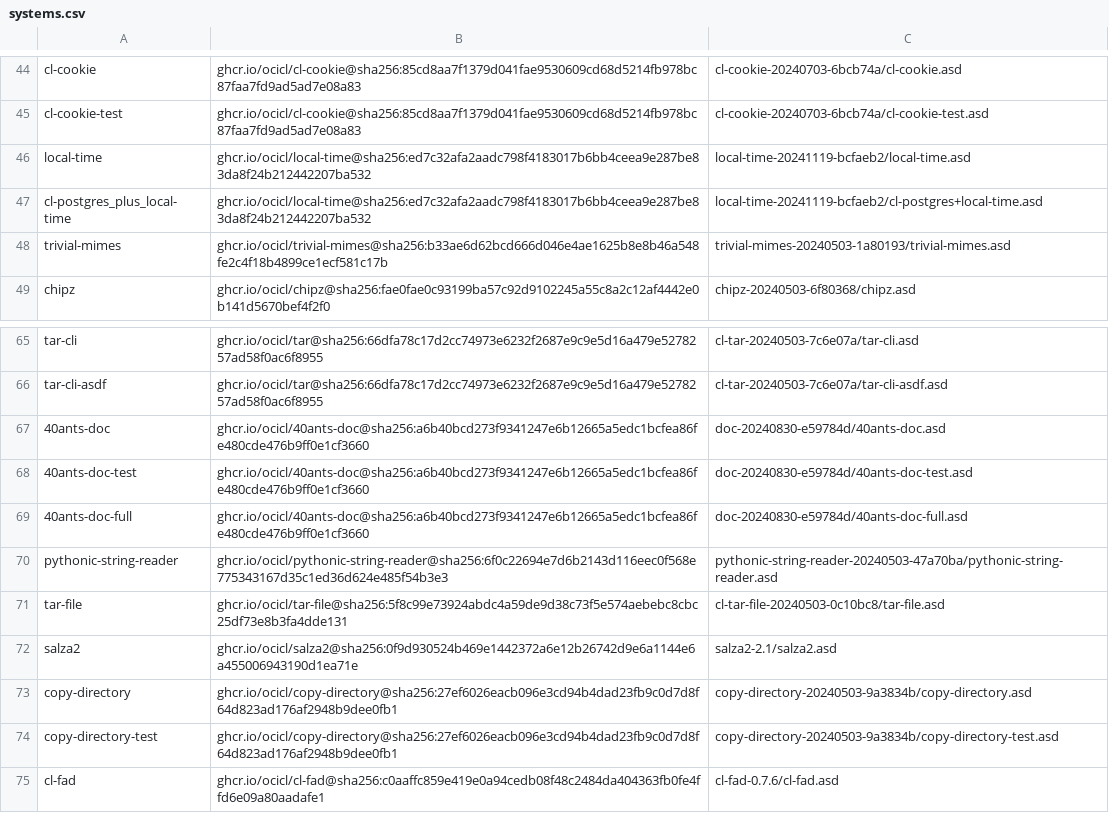
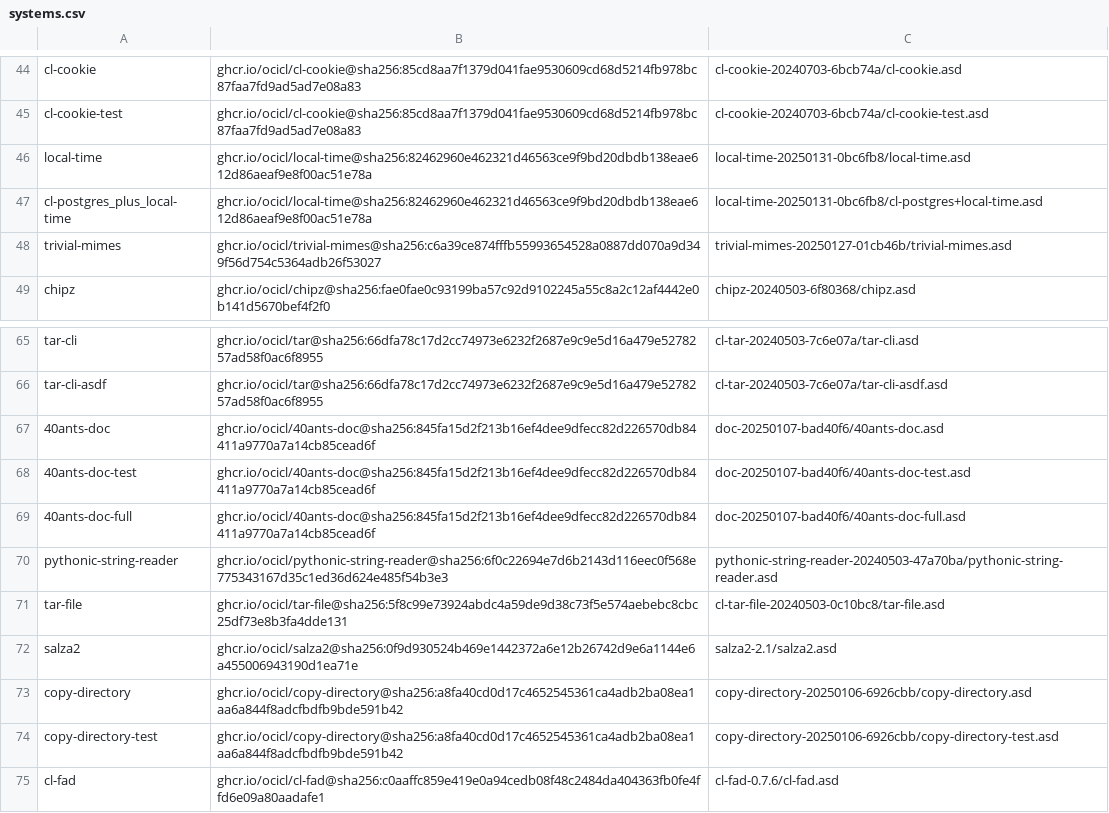
Before and after one commit to ocicl/ocicl, a CSV file: systems.csv, drawn as a sheet; only a part is shown, gaps mark what is left out; the diff covers the shown part only.

Commit message:
feat: Add remove command to ocicl and update library versions in systems.csv

```diff
--- a/systems.csv
+++ b/systems.csv
@@ -45,5 +45,5 @@ cl-cookie, ghcr.io/ocicl/cl-cookie@sha256:85cd8aa7f1379d041fae9530609cd68d5214fb
 cl-cookie-test, ghcr.io/ocicl/cl-cookie@sha256:85cd8aa7f1379d041fae9530609cd68d5214fb978bc87faa7fd9ad5ad7e08a83, cl-cookie-20240703-6bcb74a/cl-cookie-test.asd
-local-time, ghcr.io/ocicl/local-time@sha256:ed7c32afa2aadc798f4183017b6bb4ceea9e287be83da8f24b212442207ba532, local-time-20241119-bcfaeb2/local-time.asd
-cl-postgres_plus_local-time, ghcr.io/ocicl/local-time@sha256:ed7c32afa2aadc798f4183017b6bb4ceea9e287be83da8f24b212442207ba532, local-time-20241119-bcfaeb2/cl-postgres+local-time.asd
-trivial-mimes, ghcr.io/ocicl/trivial-mimes@sha256:b33ae6d62bcd666d046e4ae1625b8e8b46a548fe2c4f18b4899ce1ecf581c17b, trivial-mimes-20240503-1a80193/trivial-mimes.asd
+local-time, ghcr.io/ocicl/local-time@sha256:82462960e462321d46563ce9f9bd20dbdb138eae612d86aeaf9e8f00ac51e78a, local-time-20250131-0bc6fb8/local-time.asd
+cl-postgres_plus_local-time, ghcr.io/ocicl/local-time@sha256:82462960e462321d46563ce9f9bd20dbdb138eae612d86aeaf9e8f00ac51e78a, local-time-20250131-0bc6fb8/cl-postgres+local-time.asd
+trivial-mimes, ghcr.io/ocicl/trivial-mimes@sha256:c6a39ce874fffb55993654528a0887dd070a9d349f56d754c5364adb26f53027, trivial-mimes-20250127-01cb46b/trivial-mimes.asd
 chipz, ghcr.io/ocicl/chipz@sha256:fae0fae0c93199ba57c92d9102245a55c8a2c12af4442e0b141d5670bef4f2f0, chipz-20240503-6f80368/chipz.asd
@@ -66,5 +66,5 @@ tar-cli, ghcr.io/ocicl/tar@sha256:66dfa78c17d2cc74973e6232f2687e9c9e5d16a479e527
 tar-cli-asdf, ghcr.io/ocicl/tar@sha256:66dfa78c17d2cc74973e6232f2687e9c9e5d16a479e5278257ad58f0ac6f8955, cl-tar-20240503-7c6e07a/tar-cli-asdf.asd
-40ants-doc, ghcr.io/ocicl/40ants-doc@sha256:a6b40bcd273f9341247e6b12665a5edc1bcfea86fe480cde476b9ff0e1cf3660, doc-20240830-e59784d/40ants-doc.asd
-40ants-doc-test, ghcr.io/ocicl/40ants-doc@sha256:a6b40bcd273f9341247e6b12665a5edc1bcfea86fe480cde476b9ff0e1cf3660, doc-20240830-e59784d/40ants-doc-test.asd
-40ants-doc-full, ghcr.io/ocicl/40ants-doc@sha256:a6b40bcd273f9341247e6b12665a5edc1bcfea86fe480cde476b9ff0e1cf3660, doc-20240830-e59784d/40ants-doc-full.asd
+40ants-doc, ghcr.io/ocicl/40ants-doc@sha256:845fa15d2f213b16ef4dee9dfecc82d226570db84411a9770a7a14cb85cead6f, doc-20250107-bad40f6/40ants-doc.asd
+40ants-doc-test, ghcr.io/ocicl/40ants-doc@sha256:845fa15d2f213b16ef4dee9dfecc82d226570db84411a9770a7a14cb85cead6f, doc-20250107-bad40f6/40ants-doc-test.asd
+40ants-doc-full, ghcr.io/ocicl/40ants-doc@sha256:845fa15d2f213b16ef4dee9dfecc82d226570db84411a9770a7a14cb85cead6f, doc-20250107-bad40f6/40ants-doc-full.asd
 pythonic-string-reader, ghcr.io/ocicl/pythonic-string-reader@sha256:6f0c22694e7d6b2143d116eec0f568e775343167d35c1ed36d624e485f54b3e3, pythonic-string-reader-20240503-47a70ba/pythonic-string-reader.asd
@@ -72,4 +72,4 @@ tar-file, ghcr.io/ocicl/tar-file@sha256:5f8c99e73924abdc4a59de9d38c73f5e574aebeb
 salza2, ghcr.io/ocicl/salza2@sha256:0f9d930524b469e1442372a6e12b26742d9e6a1144e6a455006943190d1ea71e, salza2-2.1/salza2.asd
-copy-directory, ghcr.io/ocicl/copy-directory@sha256:27ef6026eacb096e3cd94b4dad23fb9c0d7d8f64d823ad176af2948b9dee0fb1, copy-directory-20240503-9a3834b/copy-directory.asd
-copy-directory-test, ghcr.io/ocicl/copy-directory@sha256:27ef6026eacb096e3cd94b4dad23fb9c0d7d8f64d823ad176af2948b9dee0fb1, copy-directory-20240503-9a3834b/copy-directory-test.asd
+copy-directory, ghcr.io/ocicl/copy-directory@sha256:a8fa40cd0d17c4652545361ca4adb2ba08ea1aa6a844f8adcfbdfb9bde591b42, copy-directory-20250106-6926cbb/copy-directory.asd
+copy-directory-test, ghcr.io/ocicl/copy-directory@sha256:a8fa40cd0d17c4652545361ca4adb2ba08ea1aa6a844f8adcfbdfb9bde591b42, copy-directory-20250106-6926cbb/copy-directory-test.asd
 cl-fad, ghcr.io/ocicl/cl-fad@sha256:c0aaffc859e419e0a94cedb08f48c2484da404363fb0fe4ffd6e09a80aadafe1, cl-fad-0.7.6/cl-fad.asd
```
Also changed, not shown: 12 added rows and 16 edited cells elsewhere in this file, 2 other files.
